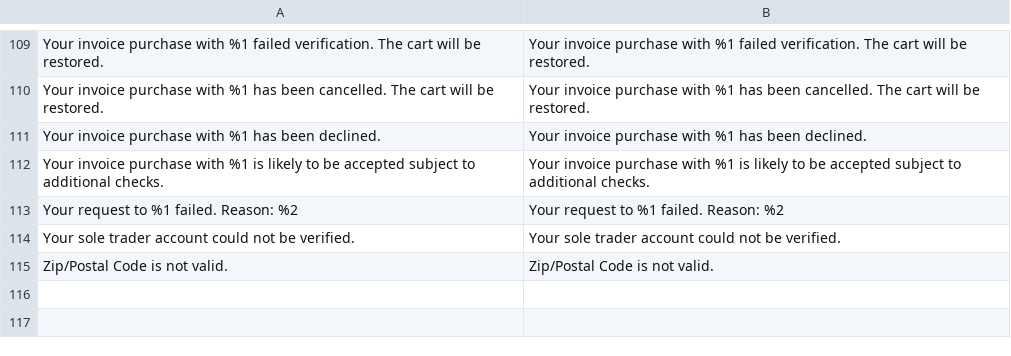
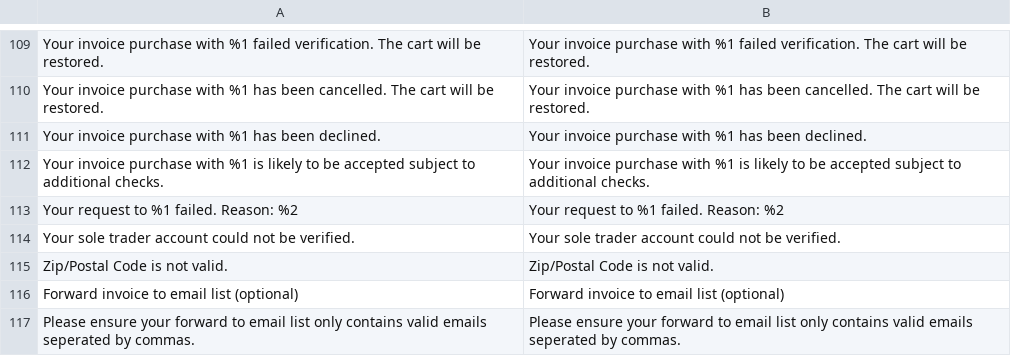
Before and after one commit to two-inc/magento-plugin, a CSV file: i18n/en_US.csv, drawn as a sheet; only a part is shown, gaps mark what is left out; the diff names each change by its address in the sheet, - before the commit and + after, or states it on an @@ line.

```diff
--- a/i18n/en_US.csv
+++ b/i18n/en_US.csv
+row 116: Forward invoice to email list (optional) | Forward invoice to email list (optional)
+row 117: Please ensure your forward to email list only contains valid emails seperated by commas. | Please ensure your forward to email list only contains valid emails seperated by commas.
```
Also changed, not shown: i18n/nb_NO.csv, i18n/nl_NL.csv, 11 other files.
